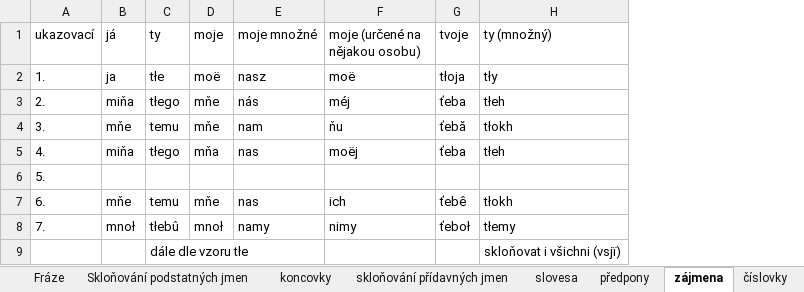
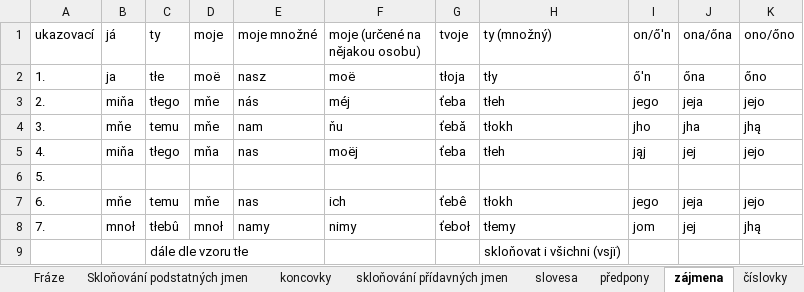
Before and after one commit to classroomtoilet/Budhotn, an Excel workbook: Budhót'n.xlsx, sheet zájmena, drawn as a sheet; values as stored, in another font and other column widths than the file's, no borders; the diff names each change by its address in the sheet, - before the commit and + after, or states it on an @@ line.

```diff
--- a/Budhót'n.xlsx (sheet zájmena)
+++ b/Budhót'n.xlsx (sheet zájmena)
+column I (on/ő'n), rows 2-8: ő'n | jego | jho | jąj |  | jego | jom
+column J (ona/őna), rows 2-8: őna | jeja | jha | jej |  | jeja | jej
+column K (ono/őno), rows 2-8: őno | jejo | jhą | jejo |  | jejo | jhą
```
Also changed, not shown: sheet slovíčka, sheet abeceda, sheet slovesa, sheet Fráze, sheet předpony, sheet zkratky, 4 more sheets, 5 other files.
